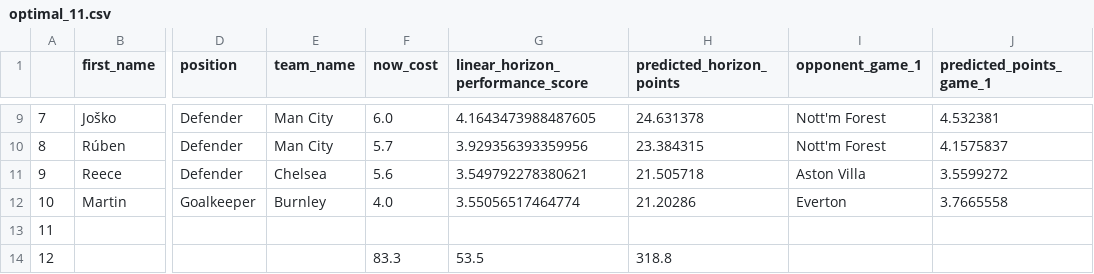
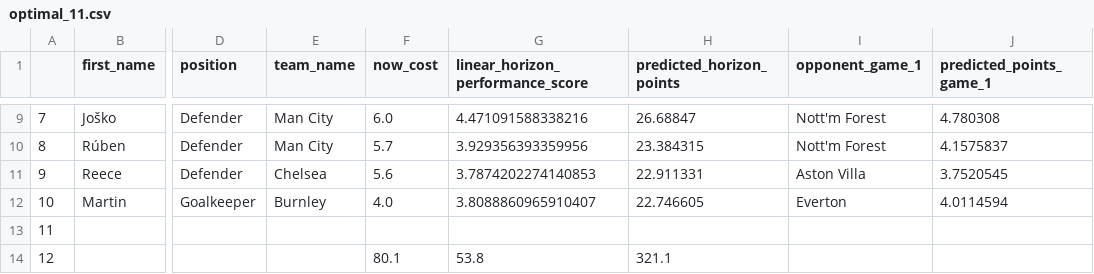
Before and after one commit to matecsapo/Fantasy-Premier-League-Model, a CSV file: predictions/GW_18/model_V2/optimal_11.csv, drawn as a sheet; only a part is shown, gaps mark what is left out; the diff covers the shown part only; the diff names each change by its address in the sheet, - before the commit and + after, or states it on an @@ line.

```diff
--- a/predictions/GW_18/model_V2/optimal_11.csv
+++ b/predictions/GW_18/model_V2/optimal_11.csv
-G9 (linear_horizon_performance_score): 4.1643473988487605
+G9 (linear_horizon_performance_score): 4.471091588338216
-H9 (predicted_horizon_points): 24.631378
+H9 (predicted_horizon_points): 26.68847
-J9 (predicted_points_game_1): 4.532381
+J9 (predicted_points_game_1): 4.780308
-G11 (linear_horizon_performance_score): 3.549792278380621
+G11 (linear_horizon_performance_score): 3.7874202274140853
-H11 (predicted_horizon_points): 21.505718
+H11 (predicted_horizon_points): 22.911331
-J11 (predicted_points_game_1): 3.5599272
+J11 (predicted_points_game_1): 3.7520545
-G12 (linear_horizon_performance_score): 3.55056517464774
+G12 (linear_horizon_performance_score): 3.8088860965910407
-H12 (predicted_horizon_points): 21.20286
+H12 (predicted_horizon_points): 22.746605
-J12 (predicted_points_game_1): 3.7665558
+J12 (predicted_points_game_1): 4.0114594
-F14 (now_cost): 83.3
+F14 (now_cost): 80.1
-G14 (linear_horizon_performance_score): 53.5
+G14 (linear_horizon_performance_score): 53.8
-H14 (predicted_horizon_points): 318.8
+H14 (predicted_horizon_points): 321.1
```
Also changed, not shown: 31 edited cells elsewhere in this file, predictions/GW_18/model_V2/predictions.csv, 3 other files.
